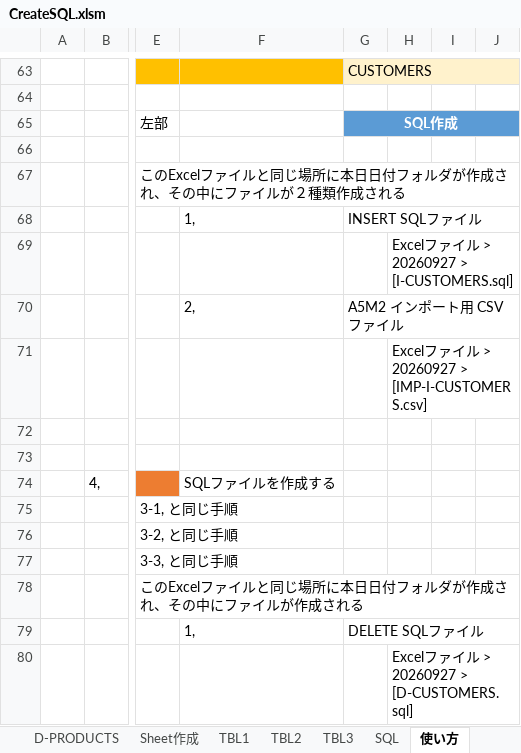
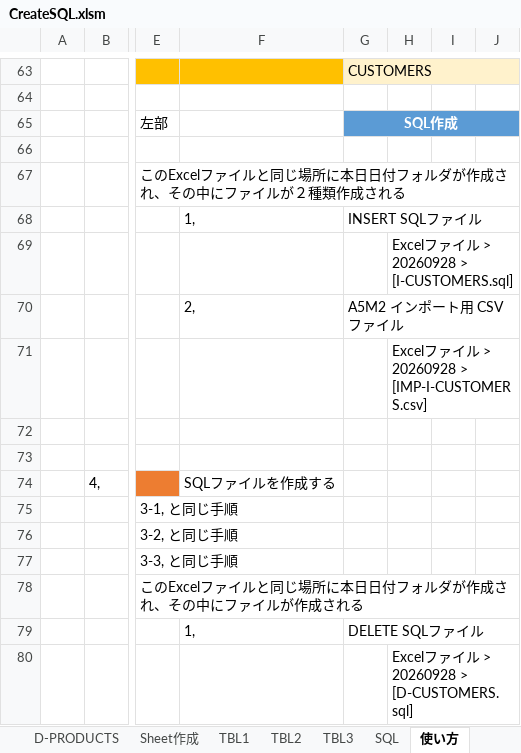
Before and after one commit to mevius02/tool, an Excel workbook: MCR/CreateSQL/CreateSQL.xlsm, sheet 使い方, drawn as a sheet; only a part is shown, gaps mark what is left out; values as stored, in another font and other column widths than the file's, no borders; the diff names each change by its address in the sheet, - before the commit and + after, or states it on an @@ line.

```diff
--- a/MCR/CreateSQL/CreateSQL.xlsm (sheet 使い方)
+++ b/MCR/CreateSQL/CreateSQL.xlsm (sheet 使い方)
-H69: Excelファイル > 20260927 > [I-CUSTOMERS.sql]
+H69: Excelファイル > 20260928 > [I-CUSTOMERS.sql]
-H71: Excelファイル > 20260927 > [IMP-I-CUSTOMERS.csv]
+H71: Excelファイル > 20260928 > [IMP-I-CUSTOMERS.csv]
-H80: Excelファイル > 20260927 > [D-CUSTOMERS.sql]
+H80: Excelファイル > 20260928 > [D-CUSTOMERS.sql]
```
Also changed, not shown: sheet SQL, charts or pictures, MCR/CreateCSV/CreateCSV.xlsm, MCR/CreateDDL/CreateDDL.xlsm, 7 other files.
